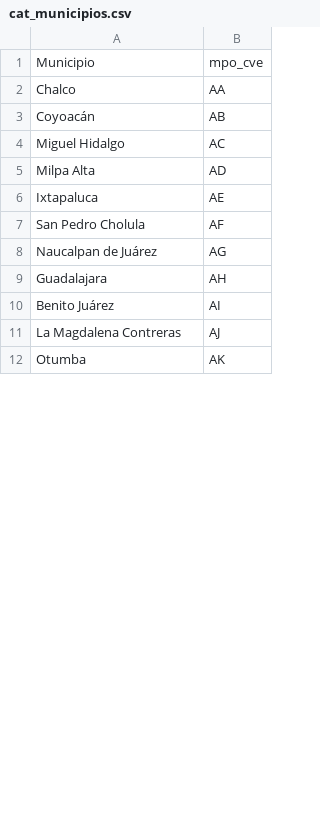
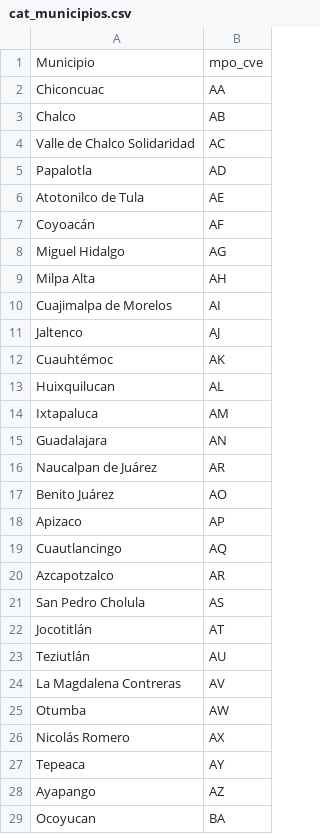
Before and after one commit to ErickdeMauleon/dashboard_streamlit, a CSV file: Data/cat_municipios.csv, drawn as a sheet; only a part is shown; the diff covers the shown part only.

Commit message:
committing files

```diff
--- a/Data/cat_municipios.csv
+++ b/Data/cat_municipios.csv
@@ -1,12 +1,29 @@
 Municipio,mpo_cve
-Chalco,AA
-Coyoacán,AB
-Miguel Hidalgo,AC
-Milpa Alta,AD
-Ixtapaluca,AE
-San Pedro Cholula,AF
-Naucalpan de Juárez,AG
-Guadalajara,AH
-Benito Juárez,AI
-La Magdalena Contreras,AJ
-Otumba,AK
+Chiconcuac,AA
+Chalco,AB
+Valle de Chalco Solidaridad,AC
+Papalotla,AD
+Atotonilco de Tula,AE
+Coyoacán,AF
+Miguel Hidalgo,AG
+Milpa Alta,AH
+Cuajimalpa de Morelos,AI
+Jaltenco,AJ
+Cuauhtémoc,AK
+Huixquilucan,AL
+Ixtapaluca,AM
+Guadalajara,AN
+Naucalpan de Juárez,AR
+Benito Juárez,AO
+Apizaco,AP
+Cuautlancingo,AQ
+Azcapotzalco,AR
+San Pedro Cholula,AS
+Jocotitlán,AT
+Teziutlán,AU
+La Magdalena Contreras,AV
+Otumba,AW
+Nicolás Romero,AX
+Tepeaca,AY
+Ayapango,AZ
+Ocoyucan,BA
```
Also changed, not shown: 13 added rows, 29 removed rows and 30 edited cells elsewhere in this file.
